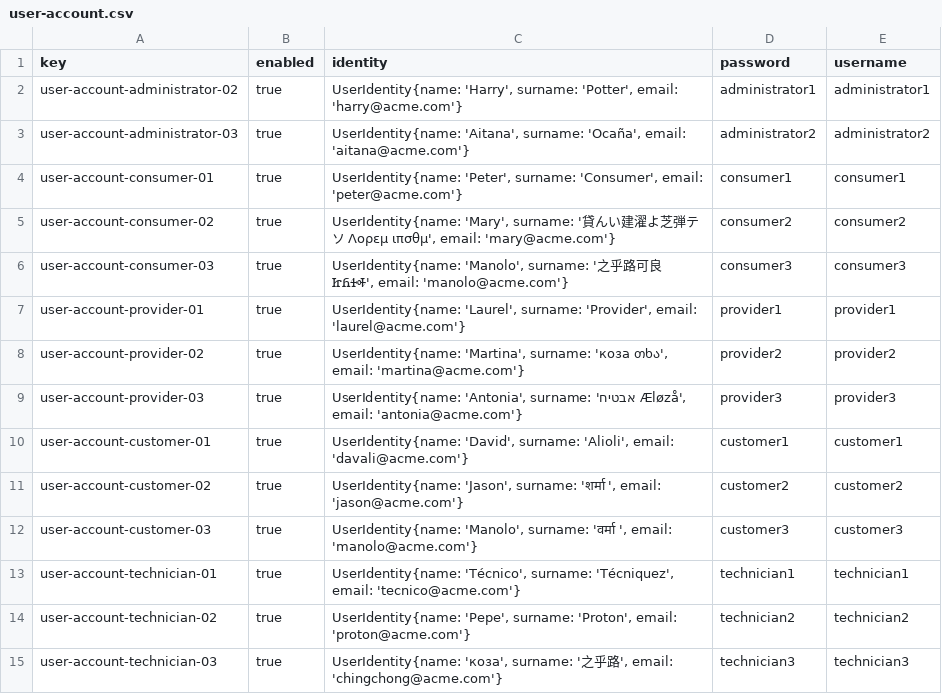
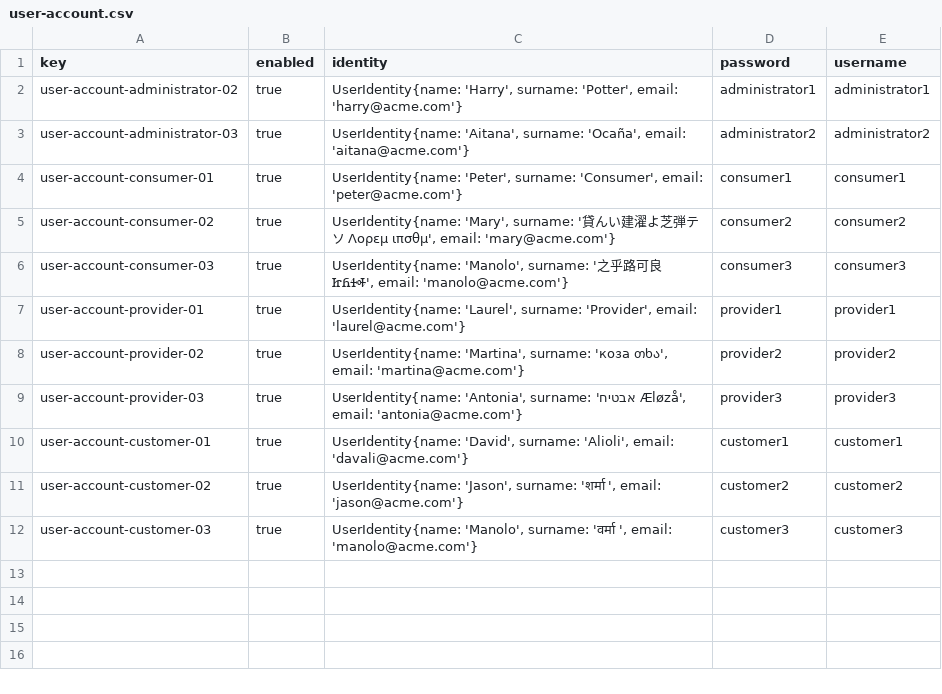
Before and after one commit to Davidvt04/Acme-ANS-C1.61, a CSV file: src/main/resources/WEB-INF/data/sample/user-account.csv, drawn as a sheet; the diff names each change by its address in the sheet, - before the commit and + after, or states it on an @@ line.

Commit message:
cambio

```diff
--- a/src/main/resources/WEB-INF/data/sample/user-account.csv
+++ b/src/main/resources/WEB-INF/data/sample/user-account.csv
-row 13: user-account-technician-01 | true | UserIdentity{name: 'Técnico', surname: 'Técniquez', email: 'tecnico@acme.com'} | technician1 | technician1
-row 14: user-account-technician-02 | true | UserIdentity{name: 'Pepe', surname: 'Proton', email: 'proton@acme.com'} | technician2 | technician2
-row 15: user-account-technician-03 | true | UserIdentity{name: 'коза', surname: '之乎路', email: 'chingchong@acme.com'} | technician3 | technician3
```
